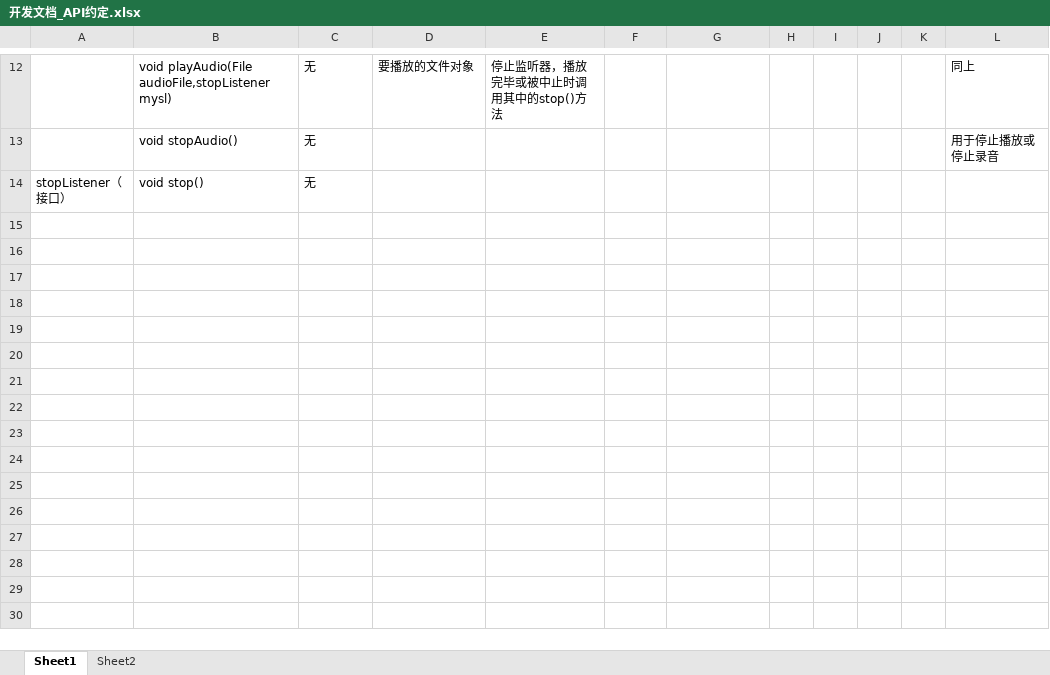
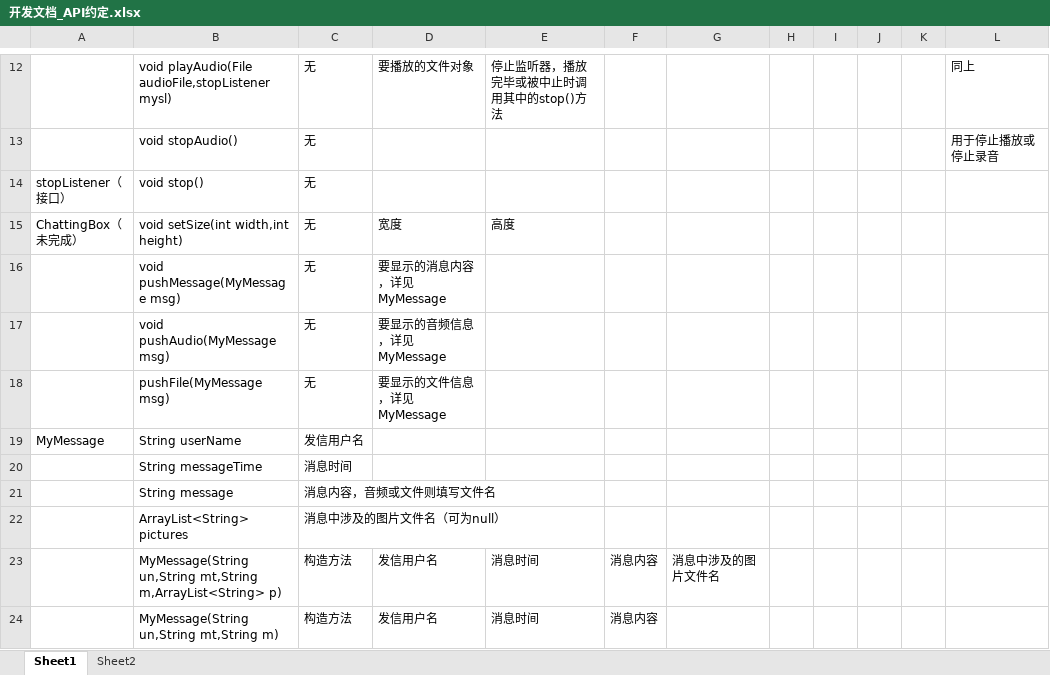
Before and after one commit to XYlearn/Study-in-HIT, an Excel workbook: 开发文档_API约定.xlsx, sheet Sheet1, drawn as a sheet; only a part is shown, gaps mark what is left out; values as stored, in another font and other column widths than the file's, no borders; the diff names each change by its address in the sheet, - before the commit and + after, or states it on an @@ line.

Commit message:
加入ChattingBox和MyMessage

```diff
--- a/开发文档_API约定.xlsx (sheet Sheet1)
+++ b/开发文档_API约定.xlsx (sheet Sheet1)
+row 15: ChattingBox（未完成） | void setSize(int width,int height) | 无 | 宽度 | 高度
+row 16:  | void pushMessage(MyMessage msg) | 无 | 要显示的消息内容，详见MyMessage
+row 17:  | void pushAudio(MyMessage msg) | 无 | 要显示的音频信息，详见MyMessage
+row 18:  | pushFile(MyMessage msg) | 无 | 要显示的文件信息，详见MyMessage
+row 19: MyMessage | String userName | 发信用户名
+row 20:  | String messageTime | 消息时间
+row 21:  | String message | 消息内容，音频或文件则填写文件名
+row 22:  | ArrayList<String> pictures | 消息中涉及的图片文件名（可为null）
+row 23:  | MyMessage(String un,String mt,String m,ArrayList<String> p) | 构造方法 | 发信用户名 | 消息时间 | 消息内容 | 消息中涉及的图片文件名
+row 24:  | MyMessage(String un,String mt,String m) | 构造方法 | 发信用户名 | 消息时间 | 消息内容
```
